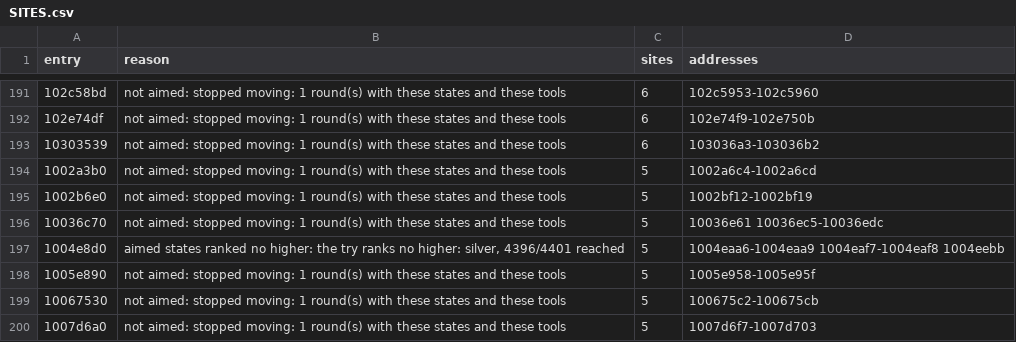
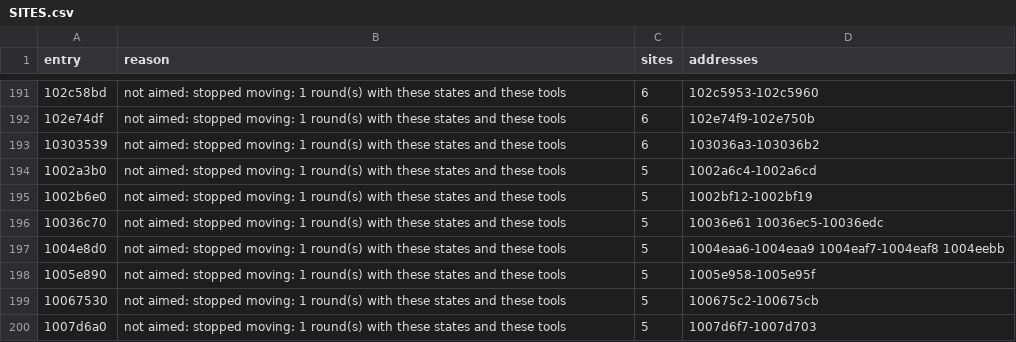
Before and after one commit to cowrevenge/cow_kuluu_xi_anything, a CSV file: docs/cow/SITES.csv, drawn as a sheet; only a part is shown, gaps mark what is left out; the diff covers the shown part only.

```diff
--- a/docs/cow/SITES.csv
+++ b/docs/cow/SITES.csv
@@ -196,3 +196,3 @@ entry,reason,sites,addresses
 10036c70,not aimed: stopped moving: 1 round(s) with these states and these tools,5,10036e61 10036ec5-10036edc
-1004e8d0,"aimed states ranked no higher: the try ranks no higher: silver, 4396/4401 reached",5,1004eaa6-1004eaa9 1004eaf7-1004eaf8 1004eebb
+1004e8d0,not aimed: stopped moving: 1 round(s) with these states and these tools,5,1004eaa6-1004eaa9 1004eaf7-1004eaf8 1004eebb
 1005e890,not aimed: stopped moving: 1 round(s) with these states and these tools,5,1005e958-1005e95f
```
Also changed, not shown: 2 removed rows and 18 edited cells elsewhere in this file, cow/conveyor/daily.tsv, docs/cow/WHY.csv, 10 other files.
